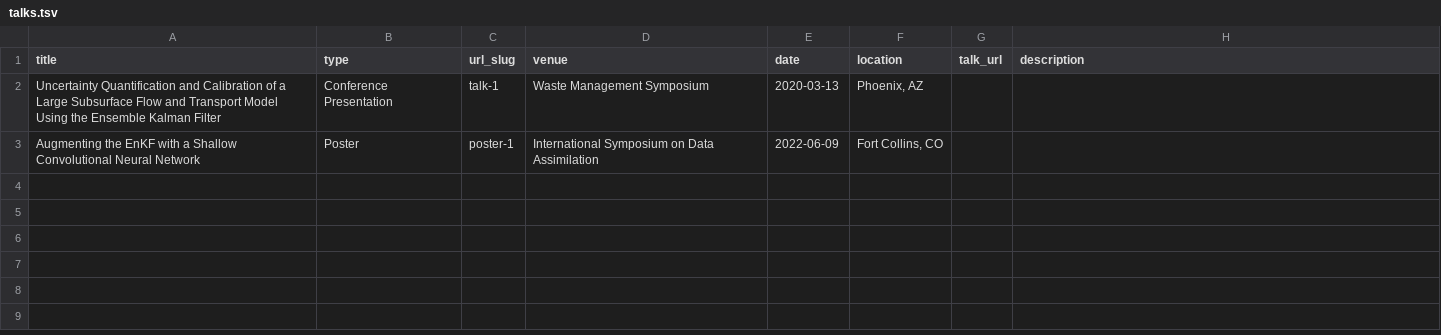
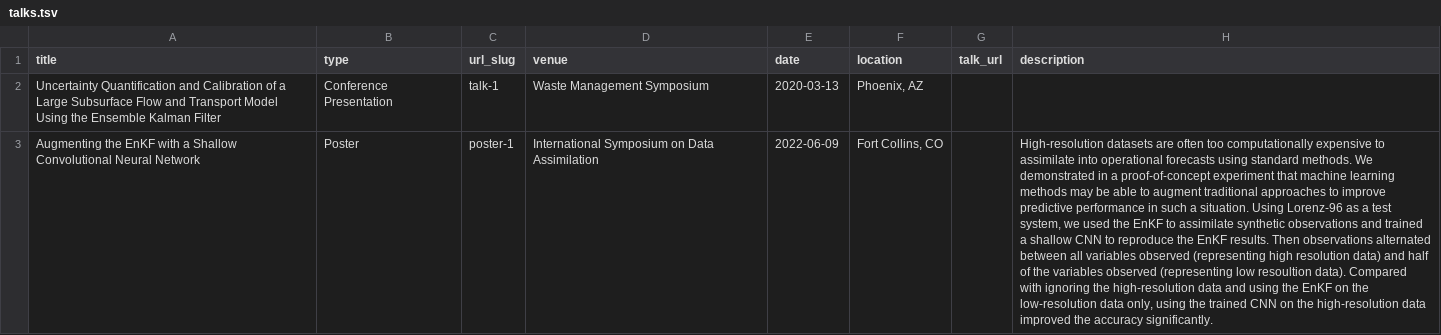
Before and after one commit to lucas-howard-j/lucas-howard-j.github.io, a TSV file: markdown_generator/talks.tsv, drawn as a sheet; the diff names each change by its address in the sheet, - before the commit and + after, or states it on an @@ line.

Commit message:
talk description

```diff
--- a/markdown_generator/talks.tsv
+++ b/markdown_generator/talks.tsv
-H3 (description): (empty)
+H3 (description): High-resolution datasets are often too computationally expensive to assimilate into operational forecasts using standard methods. We demonstrated in a proof-of-concept experiment that machine learning methods may be able to augment traditional approaches to improve predictive performance in such a situation. Using Lorenz-96 as a test system, we used the EnKF to assimilate synthetic observations and trained a shallow CNN to reproduce the EnKF results. Then observations alternated between all variables observed (representing high resolution data) and half of the variables observed (representing low resoultion data). Compared with ignoring the high-resolution data and using the EnKF on the low-resolution data only, using the trained CNN on the high-resolution data improved the accuracy significantly.
```
Also changed, not shown: 1 other file.
